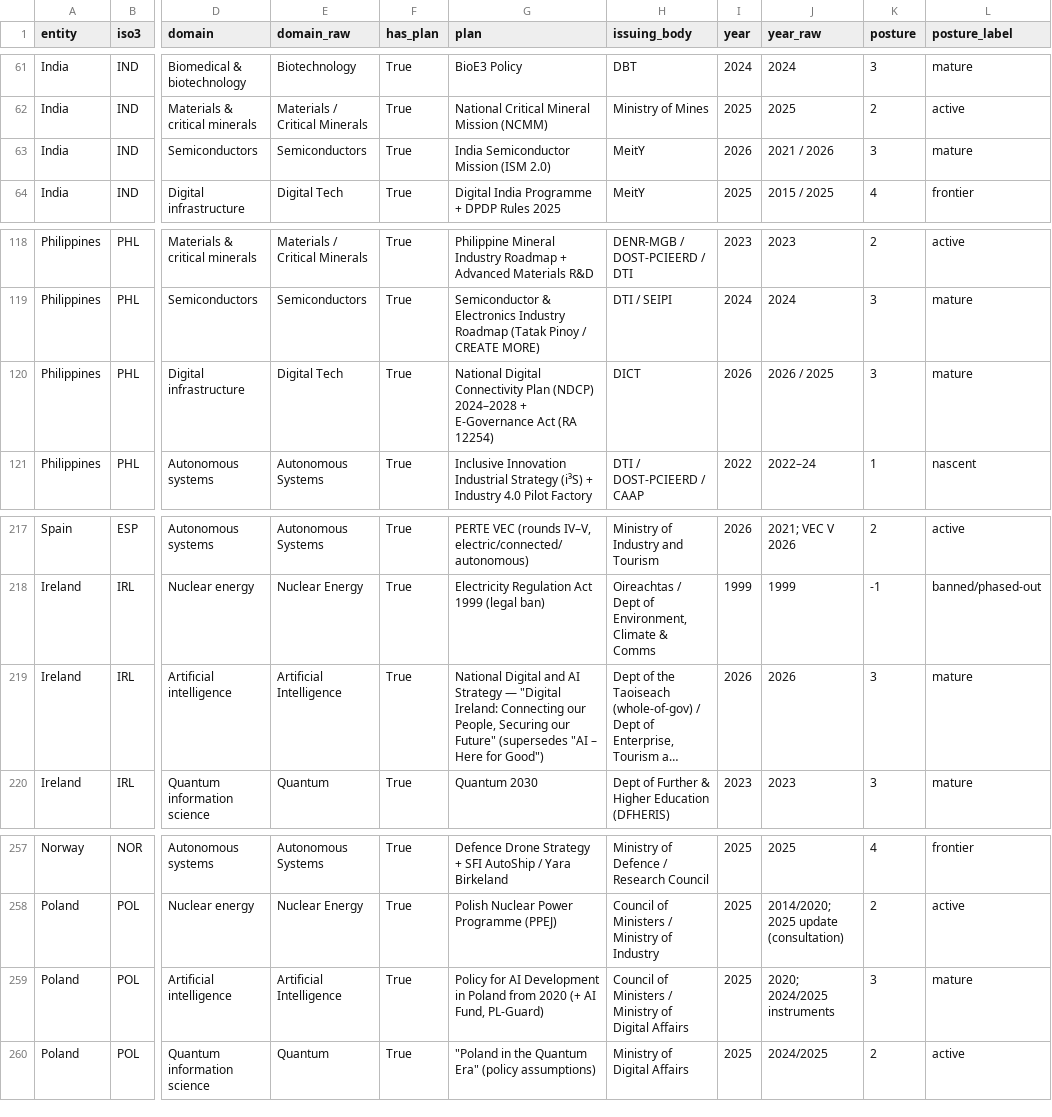
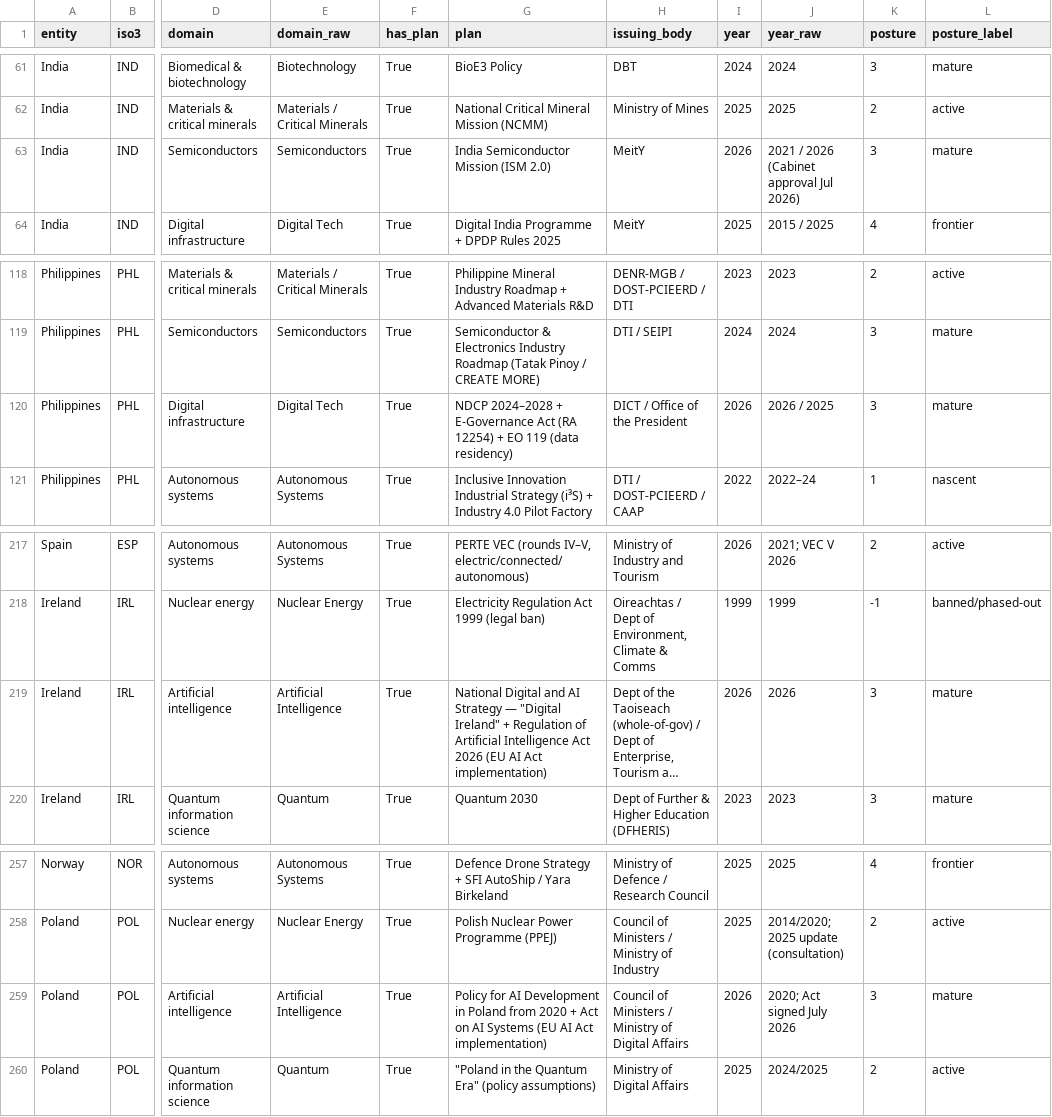
Before and after one commit to curioputterings/national-technology-strategies, a CSV file: data/national_plans.csv, drawn as a sheet; only a part is shown, gaps mark what is left out; long unchanged cells end in …; the diff covers the shown part only; the diff names each change by its address in the sheet, - before the commit and + after, or states it on an @@ line.

```diff
--- a/data/national_plans.csv
+++ b/data/national_plans.csv
-J63 (year_raw): 2021 / 2026
+J63 (year_raw): 2021 / 2026 (Cabinet approval Jul 2026)
-G120 (plan): National Digital Connectivity Plan (NDCP) 2024–2028 + E-Governance Act (RA 12254)
+G120 (plan): NDCP 2024–2028 + E-Governance Act (RA 12254) + EO 119 (data residency)
-H120 (issuing_body): DICT
+H120 (issuing_body): DICT / Office of the President
-G219 (plan): …— "Digital Ireland: Connecting our People, Securing our Future" (supersedes "AI – Here for Good")
+G219 (plan): …— "Digital Ireland" + Regulation of Artificial Intelligence Act 2026 (EU AI Act implementation)
-G259 (plan): …from 2020 (+ AI Fund, PL-Guard)
+G259 (plan): …from 2020 + Act on AI Systems (EU AI Act implementation)
-I259 (year): 2025
+I259 (year): 2026
-J259 (year_raw): 2020; 2024/2025 instruments
+J259 (year_raw): 2020; Act signed July 2026
```
Also changed, not shown: 35 edited cells elsewhere in this file, 33 other files.
